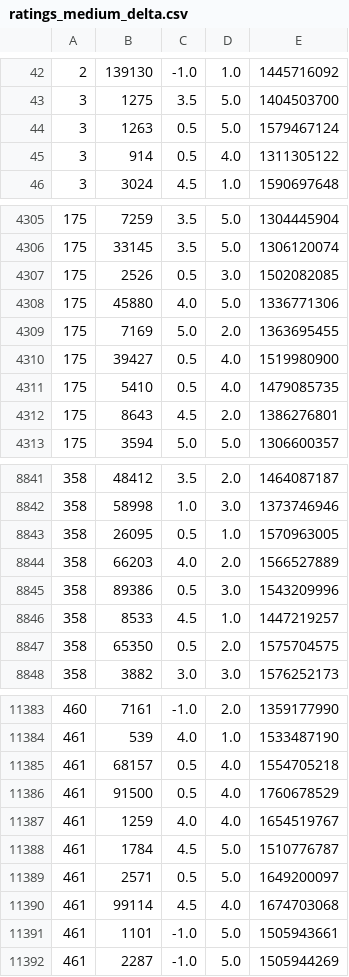
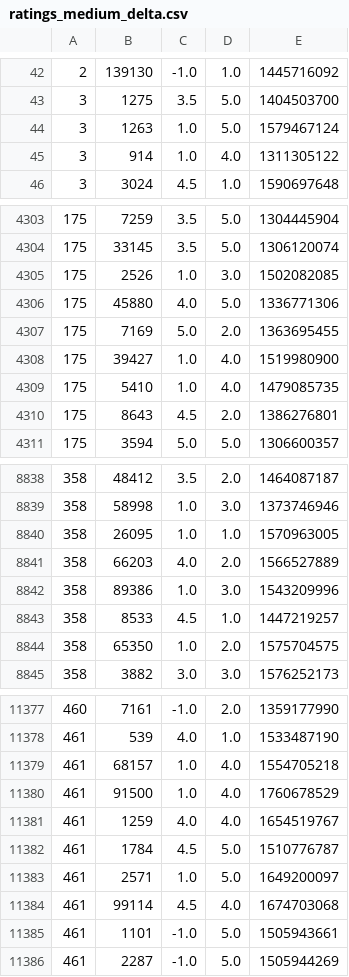
Before and after one commit to pauromeu/movie-recommendation-system, a CSV file: src/main/resources/ratings_medium_delta.csv, drawn as a sheet; only a part is shown, gaps mark what is left out; the diff covers the shown part only.

```diff
--- a/src/main/resources/ratings_medium_delta.csv
+++ b/src/main/resources/ratings_medium_delta.csv
@@ -43,4 +43,4 @@
 3|1275|3.5|5.0|1404503700
-3|1263|0.5|5.0|1579467124
-3|914|0.5|4.0|1311305122
+3|1263|1.0|5.0|1579467124
+3|914|1.0|4.0|1311305122
 3|3024|4.5|1.0|1590697648
@@ -4306,7 +4304,7 @@
 175|33145|3.5|5.0|1306120074
-175|2526|0.5|3.0|1502082085
+175|2526|1.0|3.0|1502082085
 175|45880|4.0|5.0|1336771306
 175|7169|5.0|2.0|1363695455
-175|39427|0.5|4.0|1519980900
-175|5410|0.5|4.0|1479085735
+175|39427|1.0|4.0|1519980900
+175|5410|1.0|4.0|1479085735
 175|8643|4.5|2.0|1386276801
@@ -8842,7 +8839,7 @@
 358|58998|1.0|3.0|1373746946
-358|26095|0.5|1.0|1570963005
+358|26095|1.0|1.0|1570963005
 358|66203|4.0|2.0|1566527889
-358|89386|0.5|3.0|1543209996
+358|89386|1.0|3.0|1543209996
 358|8533|4.5|1.0|1447219257
-358|65350|0.5|2.0|1575704575
+358|65350|1.0|2.0|1575704575
 358|3882|3.0|3.0|1576252173
@@ -11384,7 +11378,7 @@
 461|539|4.0|1.0|1533487190
-461|68157|0.5|4.0|1554705218
-461|91500|0.5|4.0|1760678529
+461|68157|1.0|4.0|1554705218
+461|91500|1.0|4.0|1760678529
 461|1259|4.0|4.0|1654519767
 461|1784|4.5|5.0|1510776787
-461|2571|0.5|5.0|1649200097
+461|2571|1.0|5.0|1649200097
 461|99114|4.5|4.0|1674703068
```
Also changed, not shown: 6 removed rows and 52 edited cells elsewhere in this file, src/main/resources/aggr-res.csv, src/main/resources/aggr-res2.csv, 3 other files.
